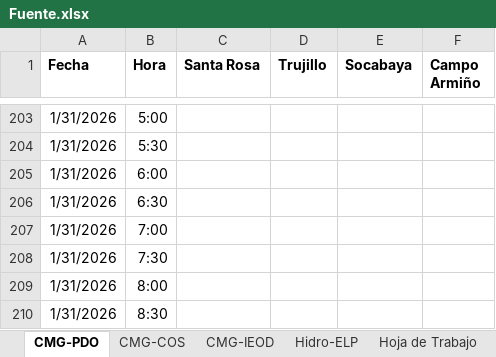
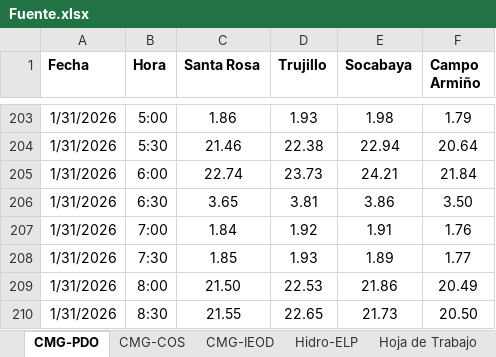
Before and after one commit to Atahualpa2025/VISOR-ELP, an Excel workbook: Fuente.xlsx, sheet CMG-PDO, drawn as a sheet; only a part is shown, gaps mark what is left out; values as stored, in another font and other column widths than the file's, no borders; the diff covers the shown part only; the diff names each change by its address in the sheet, - before the commit and + after, or states it on an @@ line.

```diff
--- a/Fuente.xlsx (sheet CMG-PDO)
+++ b/Fuente.xlsx (sheet CMG-PDO)
-C203 (Santa Rosa): (empty)
+C203 (Santa Rosa): 1.86
-D203 (Trujillo): (empty)
+D203 (Trujillo): 1.93
-E203 (Socabaya): (empty)
+E203 (Socabaya): 1.98
-F203 (Campo Armiño): (empty)
+F203 (Campo Armiño): 1.79
-C204 (Santa Rosa): (empty)
+C204 (Santa Rosa): 21.46
-D204 (Trujillo): (empty)
+D204 (Trujillo): 22.38
-E204 (Socabaya): (empty)
+E204 (Socabaya): 22.94
-F204 (Campo Armiño): (empty)
+F204 (Campo Armiño): 20.64
-C205 (Santa Rosa): (empty)
+C205 (Santa Rosa): 22.74
-D205 (Trujillo): (empty)
+D205 (Trujillo): 23.73
-E205 (Socabaya): (empty)
+E205 (Socabaya): 24.21
-F205 (Campo Armiño): (empty)
+F205 (Campo Armiño): 21.84
-C206 (Santa Rosa): (empty)
+C206 (Santa Rosa): 3.65
-D206 (Trujillo): (empty)
+D206 (Trujillo): 3.81
-E206 (Socabaya): (empty)
+E206 (Socabaya): 3.86
-F206 (Campo Armiño): (empty)
+F206 (Campo Armiño): 3.50
-C207 (Santa Rosa): (empty)
+C207 (Santa Rosa): 1.84
-D207 (Trujillo): (empty)
+D207 (Trujillo): 1.92
-E207 (Socabaya): (empty)
+E207 (Socabaya): 1.91
-F207 (Campo Armiño): (empty)
+F207 (Campo Armiño): 1.76
-C208 (Santa Rosa): (empty)
+C208 (Santa Rosa): 1.85
-D208 (Trujillo): (empty)
+D208 (Trujillo): 1.93
-E208 (Socabaya): (empty)
+E208 (Socabaya): 1.89
-F208 (Campo Armiño): (empty)
+F208 (Campo Armiño): 1.77
-C209 (Santa Rosa): (empty)
+C209 (Santa Rosa): 21.50
-D209 (Trujillo): (empty)
+D209 (Trujillo): 22.53
-E209 (Socabaya): (empty)
+E209 (Socabaya): 21.86
-F209 (Campo Armiño): (empty)
+F209 (Campo Armiño): 20.49
-C210 (Santa Rosa): (empty)
+C210 (Santa Rosa): 21.55
-D210 (Trujillo): (empty)
+D210 (Trujillo): 22.65
-E210 (Socabaya): (empty)
+E210 (Socabaya): 21.73
-F210 (Campo Armiño): (empty)
+F210 (Campo Armiño): 20.50
```
Also changed, not shown: 160 edited cells elsewhere in this sheet, sheet Hoja de Trabajo, sheet Resultado.
